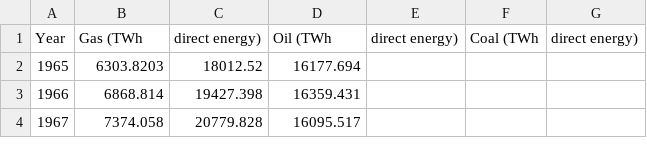
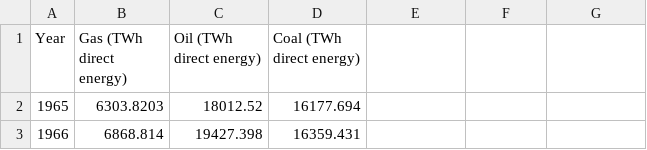
Before and after one commit to havenf/CSV-Datasets, a CSV file: Energy Consumption Data.csv, drawn as a sheet; only a part is shown; the shorter side is filled out with more unchanged rows.

Commit message:
comma removal for header titles

```diff
--- a/Energy Consumption Data.csv
+++ b/Energy Consumption Data.csv
@@ -1,2 +1,2 @@
-Year,Gas (TWh, direct energy),Oil (TWh, direct energy),Coal (TWh, direct energy)
+Year,Gas (TWh direct energy),Oil (TWh direct energy),Coal (TWh direct energy)
 1965,6303.8203,18012.52,16177.694
```
